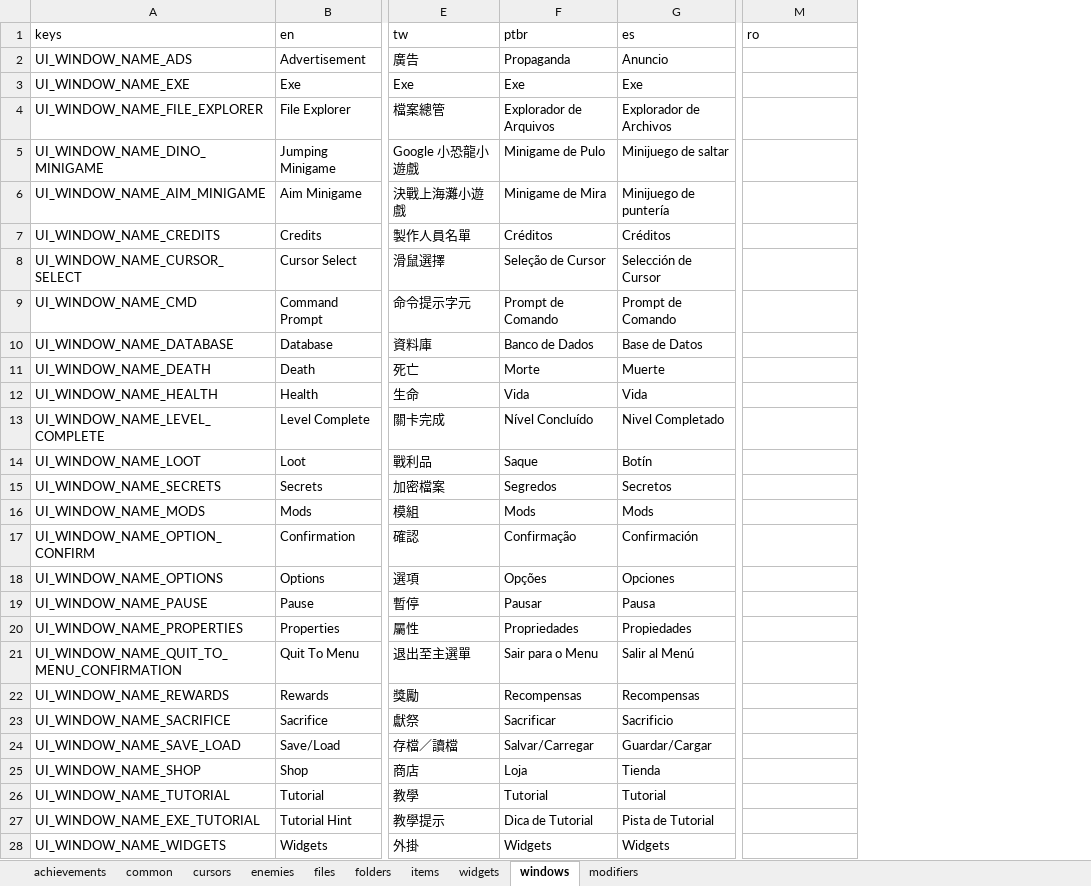
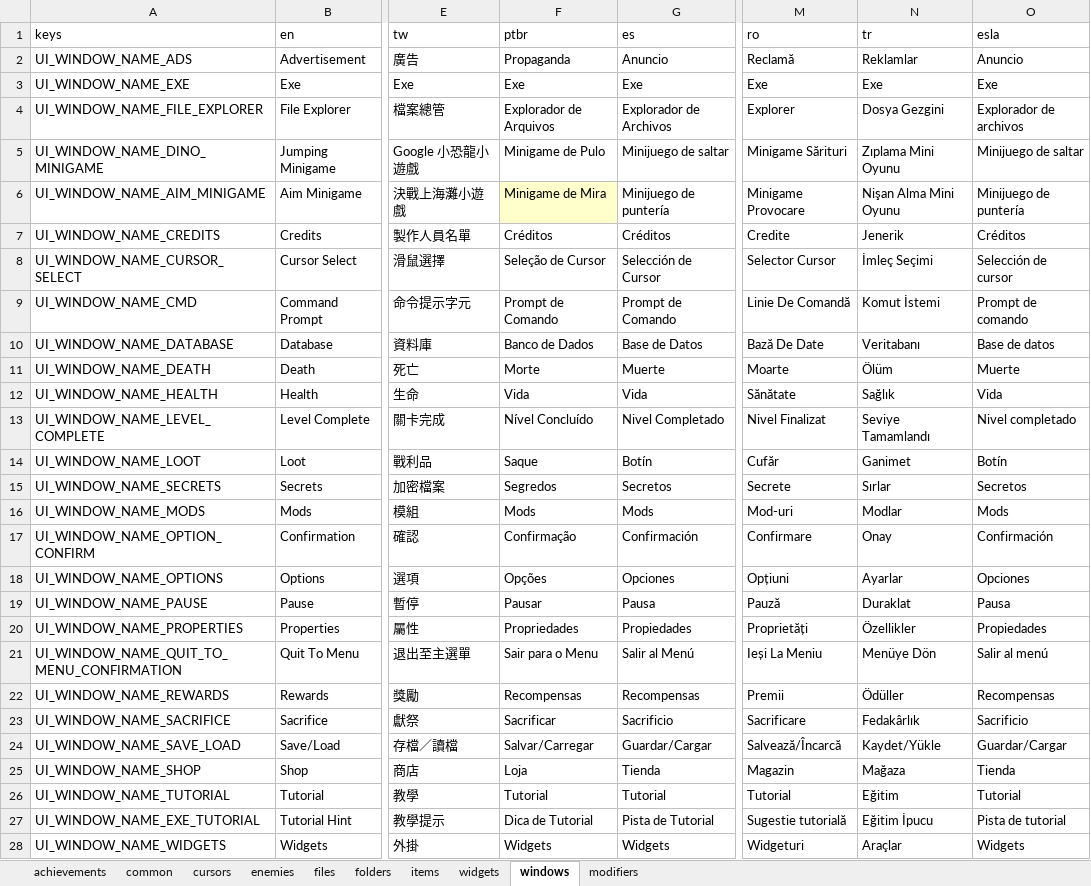
Before and after one commit to TSHHHHH/project-identifile-localisation, an Excel workbook: _localisation.xlsx, sheet windows, drawn as a sheet; only a part is shown, gaps mark what is left out; values as stored, in another font and other column widths than the file's, no borders; table styles not drawn; the diff covers the shown part only; the diff names each change by its address in the sheet, - before the commit and + after, or states it on an @@ line.

Commit message:
Added TR, ESLA, RO, Updated PTBR

```diff
--- a/_localisation.xlsx (sheet windows)
+++ b/_localisation.xlsx (sheet windows)
+column N (tr), rows 2-28: Reklamlar | Exe | Dosya Gezgini | Zıplama Mini Oyunu | Nişan Alma Mini Oyunu | Jenerik | İmleç Seçimi | Komut İstemi | Veritabanı | Ölüm | Sağlık | Seviye Tamamlandı | Ganimet | Sırlar | Modlar | Onay | Ayarlar | Duraklat | Özellikler | Menüye Dön | Ödüller | Fedakârlık | Kaydet/Yükle | Mağaza | Eğitim | Eğitim İpucu | Araçlar
+column O (esla), rows 2-28: Anuncio | Exe | Explorador de archivos | Minijuego de saltar | Minijuego de puntería | Créditos | Selección de cursor | Prompt de comando | Base de datos | Muerte | Vida | Nivel completado | Botín | Secretos | Mods | Confirmación | Opciones | Pausa | Propiedades | Salir al menú | Recompensas | Sacrificio | Guardar/Cargar | Tienda | Tutorial | Pista de tutorial | Widgets
-M2 (ro): (empty)
+M2 (ro): Reclamă
-M3 (ro): (empty)
+M3 (ro): Exe
-M4 (ro): (empty)
+M4 (ro): Explorer
-M5 (ro): (empty)
+M5 (ro): Minigame Sărituri
-F6 fill: none
+F6 fill: #FFFFCC
-M6 (ro): (empty)
+M6 (ro): Minigame Provocare
-M7 (ro): (empty)
+M7 (ro): Credite
-M8 (ro): (empty)
+M8 (ro): Selector Cursor
-M9 (ro): (empty)
+M9 (ro): Linie De Comandă
-M10 (ro): (empty)
+M10 (ro): Bază De Date
-M11 (ro): (empty)
+M11 (ro): Moarte
-M12 (ro): (empty)
+M12 (ro): Sănătate
-M13 (ro): (empty)
+M13 (ro): Nivel Finalizat
-M14 (ro): (empty)
+M14 (ro): Cufăr
-M15 (ro): (empty)
+M15 (ro): Secrete
-M16 (ro): (empty)
+M16 (ro): Mod-uri
-M17 (ro): (empty)
+M17 (ro): Confirmare
-M18 (ro): (empty)
+M18 (ro): Opțiuni
-M19 (ro): (empty)
+M19 (ro): Pauză
-M20 (ro): (empty)
+M20 (ro): Proprietăți
-M21 (ro): (empty)
+M21 (ro): Ieși La Meniu
-M22 (ro): (empty)
+M22 (ro): Premii
-M23 (ro): (empty)
+M23 (ro): Sacrificare
-M24 (ro): (empty)
+M24 (ro): Salvează/Încarcă
-M25 (ro): (empty)
+M25 (ro): Magazin
-M26 (ro): (empty)
+M26 (ro): Tutorial
-M27 (ro): (empty)
+M27 (ro): Sugestie tutorială
-M28 (ro): (empty)
+M28 (ro): Widgeturi
```
Also changed, not shown: 161 edited cells and cell formats elsewhere in this sheet, sheet items, sheet cursors, sheet achievements, sheet folders, sheet files, sheet enemies, 3 more sheets, 10 other files.
